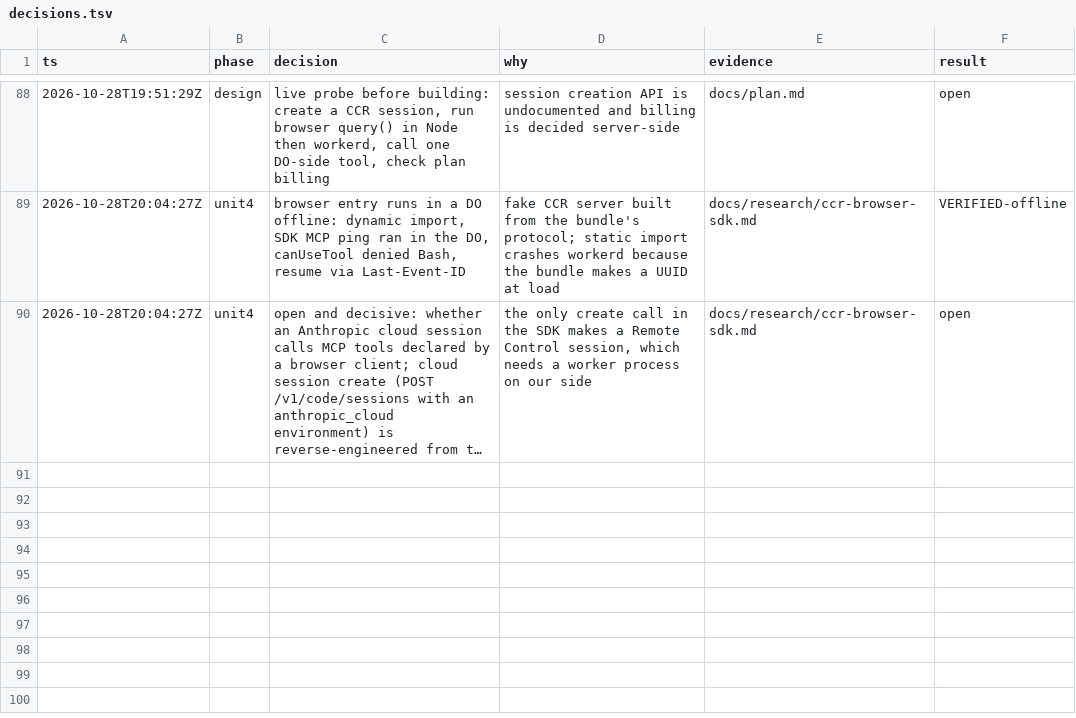
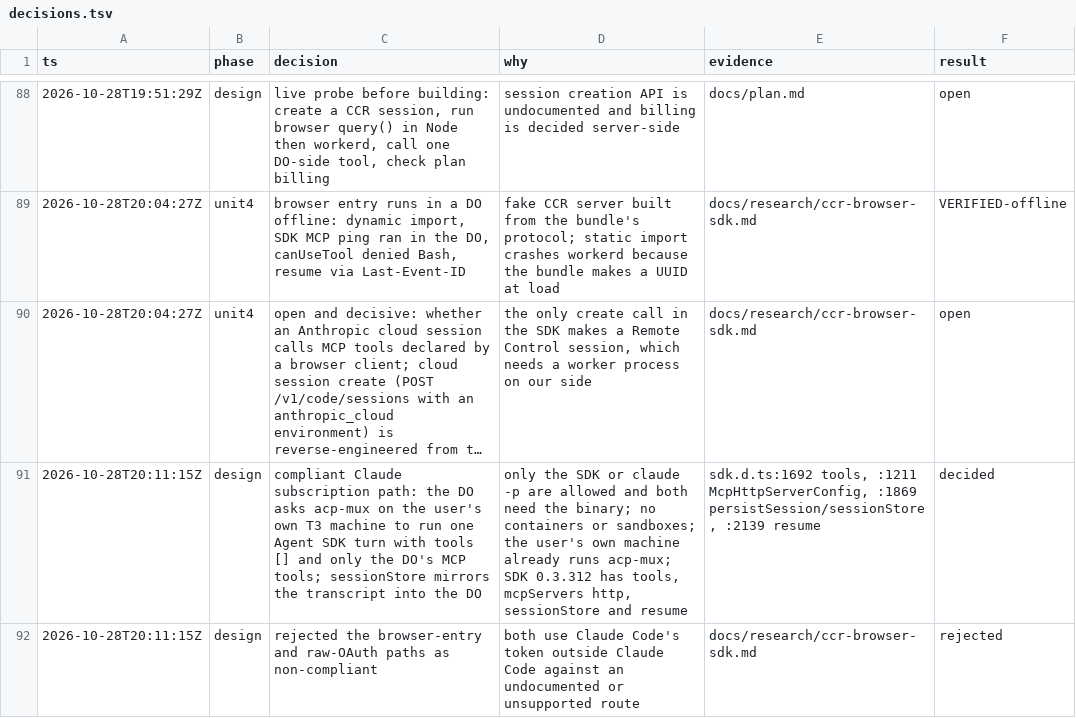
Before and after one commit to maximilion-ai/dorbs, a TSV file: docs/decisions.tsv, drawn as a sheet; only a part is shown, gaps mark what is left out; long unchanged cells end in …; the diff names each change by its address in the sheet, - before the commit and + after, or states it on an @@ line.

```diff
--- a/docs/decisions.tsv
+++ b/docs/decisions.tsv
+row 91: 2026-10-28T20:11:15Z | design | compliant Claude subscription path: the DO asks acp-mux on the user's own T3 machine to run one Agent SDK turn with tools [] and only the DO's MCP tools; sessionStore mirrors the transcript into the DO | only the SDK or claude -p are allowed and both need the binary; no containers or sandboxes; the user's own machine already runs acp-mux; SDK 0.3.312 has tools, mcpServers http, sessionStore and resume | sdk.d.ts:1692 tools, :1211 McpHttpServerConfig, :1869 persistSession/sessionStore, :2139 resume | decided
+row 92: 2026-10-28T20:11:15Z | design | rejected the browser-entry and raw-OAuth paths as non-compliant | both use Claude Code's token outside Claude Code against an undocumented or unsupported route | docs/research/ccr-browser-sdk.md | rejected
```
Also changed, not shown: 1 other file.
